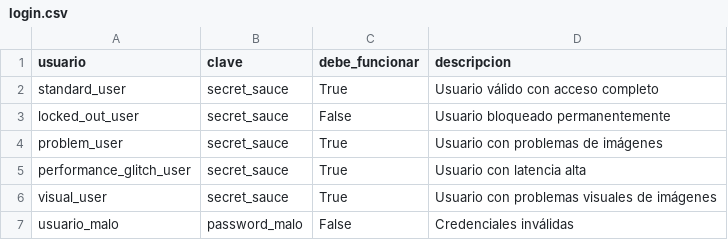
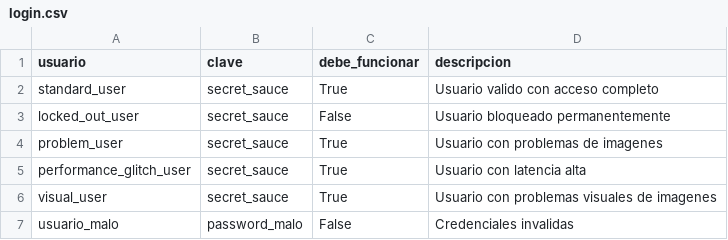
Before and after one commit to LuisRomero13/entrega-final-automation-testing-Romero-Luis, a CSV file: datos/login.csv, drawn as a sheet.

```diff
--- a/datos/login.csv
+++ b/datos/login.csv
@@ -1,7 +1,7 @@
 usuario,clave,debe_funcionar,descripcion
-standard_user,secret_sauce,True,"Usuario válido con acceso completo"
+standard_user,secret_sauce,True,"Usuario valido con acceso completo"
 locked_out_user,secret_sauce,False,"Usuario bloqueado permanentemente"
-problem_user,secret_sauce,True,"Usuario con problemas de imágenes"
+problem_user,secret_sauce,True,"Usuario con problemas de imagenes"
 performance_glitch_user,secret_sauce,True,"Usuario con latencia alta"
-visual_user,secret_sauce,True,"Usuario con problemas visuales de imágenes"
-usuario_malo,password_malo,False,"Credenciales inválidas"
+visual_user,secret_sauce,True,"Usuario con problemas visuales de imagenes"
+usuario_malo,password_malo,False,"Credenciales invalidas"
```
Also changed, not shown: 14 other files.
